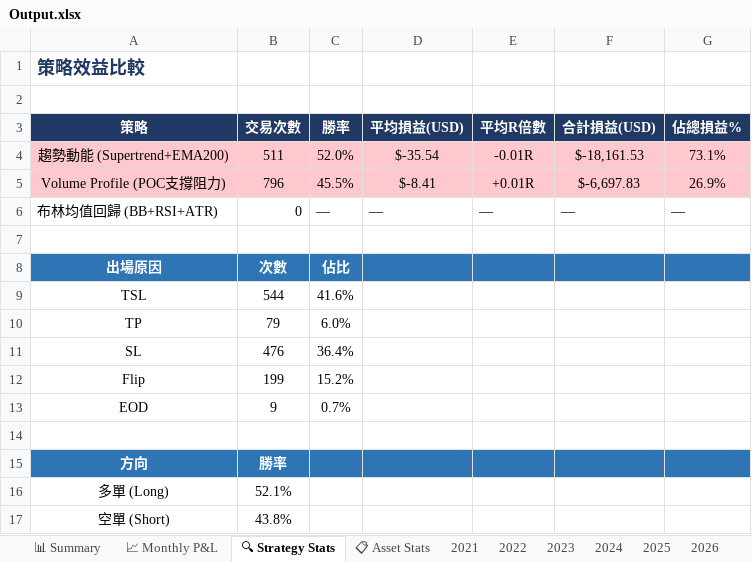
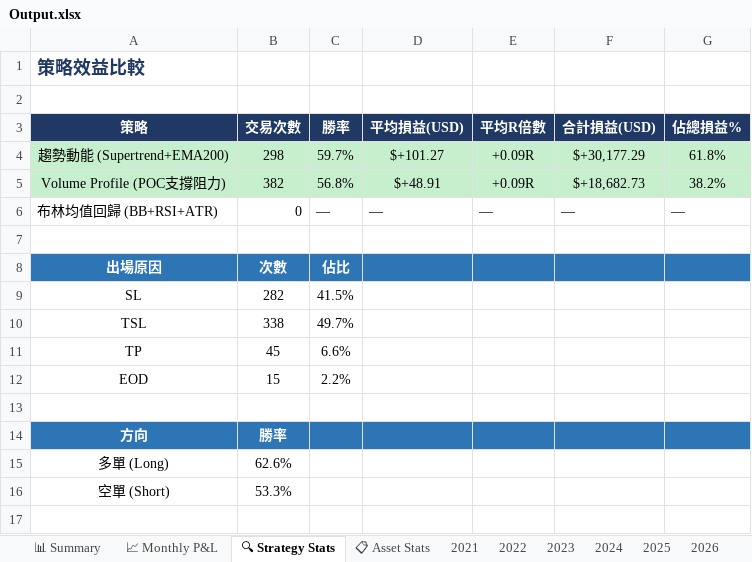
Before and after one commit to RickHSIAO/Quantitative-Trading, an Excel workbook: output/Output.xlsx, sheet 🔍 Strategy Stats, drawn as a sheet; values as stored, in another font and other column widths than the file's, no borders; removed rows and columns are numbered as before the commit, all else as after; the diff names each change by its address in the sheet, - before the commit and + after, or states it on an @@ line.

```diff
--- a/output/Output.xlsx (sheet 🔍 Strategy Stats)
+++ b/output/Output.xlsx (sheet 🔍 Strategy Stats)
-A4:G5 fill: #FFC7CE
+A4:G5 fill: #C6EFCE
-B4 (交易次數): 511
+B4 (交易次數): 298
-C4 (勝率): 52.0%
+C4 (勝率): 59.7%
-D4 (平均損益(USD)): $-35.54
+D4 (平均損益(USD)): $+101.27
-E4 (平均R倍數): -0.01R
+E4 (平均R倍數): +0.09R
-F4 (合計損益(USD)): $-18,161.53
+F4 (合計損益(USD)): $+30,177.29
-G4 (佔總損益%): 73.1%
+G4 (佔總損益%): 61.8%
-B5 (交易次數): 796
+B5 (交易次數): 382
-C5 (勝率): 45.5%
+C5 (勝率): 56.8%
-D5 (平均損益(USD)): $-8.41
+D5 (平均損益(USD)): $+48.91
-E5 (平均R倍數): +0.01R
+E5 (平均R倍數): +0.09R
-F5 (合計損益(USD)): $-6,697.83
+F5 (合計損益(USD)): $+18,682.73
-G5 (佔總損益%): 26.9%
+G5 (佔總損益%): 38.2%
+row 9: SL | 282 | 41.5%
-B10 (交易次數): 544
+B10 (交易次數): 338
-C10 (勝率): 41.6%
+C10 (勝率): 49.7%
-B11 (交易次數): 79
+B11 (交易次數): 45
-C11 (勝率): 6.0%
+C11 (勝率): 6.6%
-row 11: SL | 476 | 36.4%
-row 12: Flip | 199 | 15.2%
-B12 (交易次數): 9
+B12 (交易次數): 15
-C12 (勝率): 0.7%
+C12 (勝率): 2.2%
-B15 (交易次數): 52.1%
+B15 (交易次數): 62.6%
-B16 (交易次數): 43.8%
+B16 (交易次數): 53.3%
```
Also changed, not shown: sheet 📋 All Trades, sheet 📊 Summary, sheet 2023, sheet 2024, sheet 2022, sheet 2025, 5 more sheets, 2 other files.
